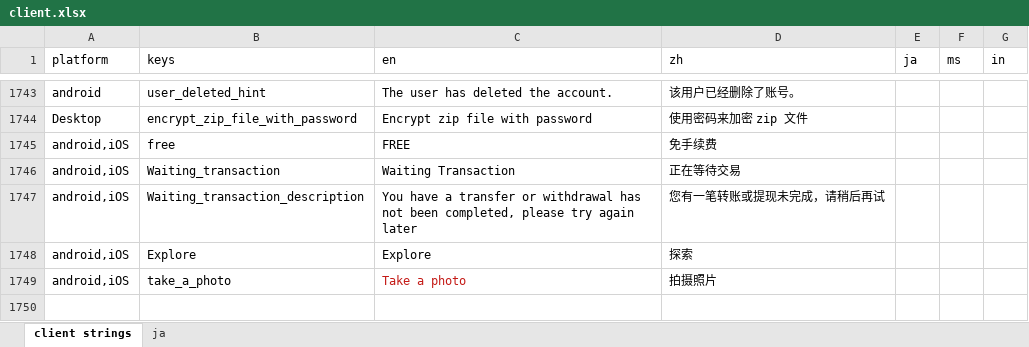
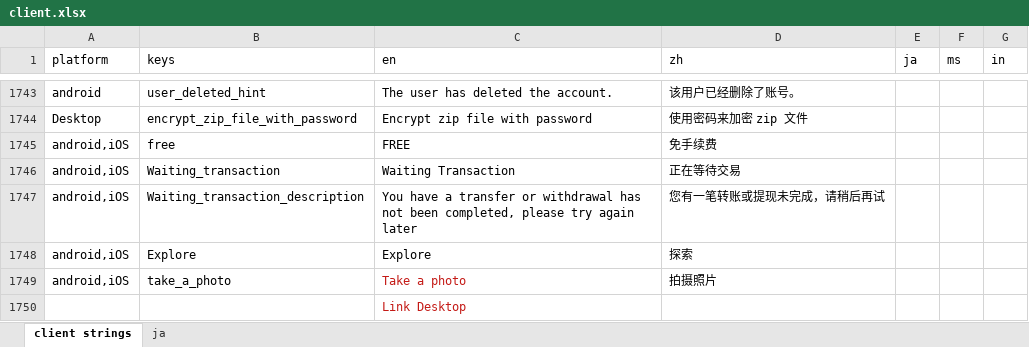
Before and after one commit to xingstarx/sync-google-sheet, an Excel workbook: client.xlsx, sheet client strings, drawn as a sheet; only a part is shown, gaps mark what is left out; values as stored, in another font and other column widths than the file's, no borders; charts and pictures and conditional formats not drawn; the diff names each change by its address in the sheet, - before the commit and + after, or states it on an @@ line.

Commit message:
update client.xlsx

```diff
--- a/client.xlsx (sheet client strings)
+++ b/client.xlsx (sheet client strings)
+row 1750:  |  | Link Desktop
```
